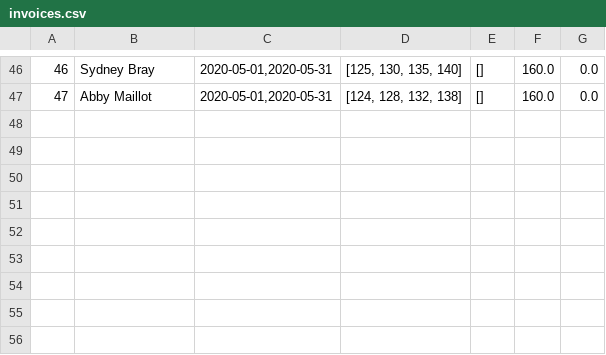
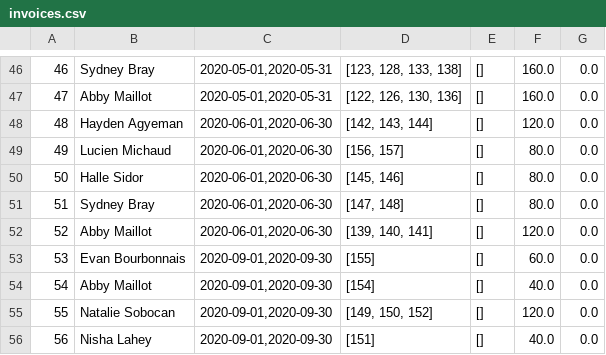
Before and after one commit to stephanedorotich/TutoringInvoices, a CSV file: invoices.csv, drawn as a sheet; only a part is shown, gaps mark what is left out; the diff covers the shown part only.

```diff
--- a/invoices.csv
+++ b/invoices.csv
@@ -46,2 +46,11 @@
-46,Sydney Bray,"2020-05-01,2020-05-31","[125, 130, 135, 140]",[],160.0,0.0
-47,Abby Maillot,"2020-05-01,2020-05-31","[124, 128, 132, 138]",[],160.0,0.0
+46,Sydney Bray,"2020-05-01,2020-05-31","[123, 128, 133, 138]",[],160.0,0.0
+47,Abby Maillot,"2020-05-01,2020-05-31","[122, 126, 130, 136]",[],160.0,0.0
+48,Hayden Agyeman,"2020-06-01,2020-06-30","[142, 143, 144]",[],120.0,0.0
+49,Lucien Michaud,"2020-06-01,2020-06-30","[156, 157]",[],80.0,0.0
+50,Halle Sidor,"2020-06-01,2020-06-30","[145, 146]",[],80.0,0.0
+51,Sydney Bray,"2020-06-01,2020-06-30","[147, 148]",[],80.0,0.0
+52,Abby Maillot,"2020-06-01,2020-06-30","[139, 140, 141]",[],120.0,0.0
+53,Evan Bourbonnais,"2020-09-01,2020-09-30",[155],[],60.0,0.0
+54,Abby Maillot,"2020-09-01,2020-09-30",[154],[],40.0,0.0
+55,Natalie Sobocan,"2020-09-01,2020-09-30","[149, 150, 152]",[],120.0,0.0
+56,Nisha Lahey,"2020-09-01,2020-09-30",[151],[],40.0,0.0
```
Also changed, not shown: 25 edited cells elsewhere in this file, sessions.csv, students.csv, 3 other files.
